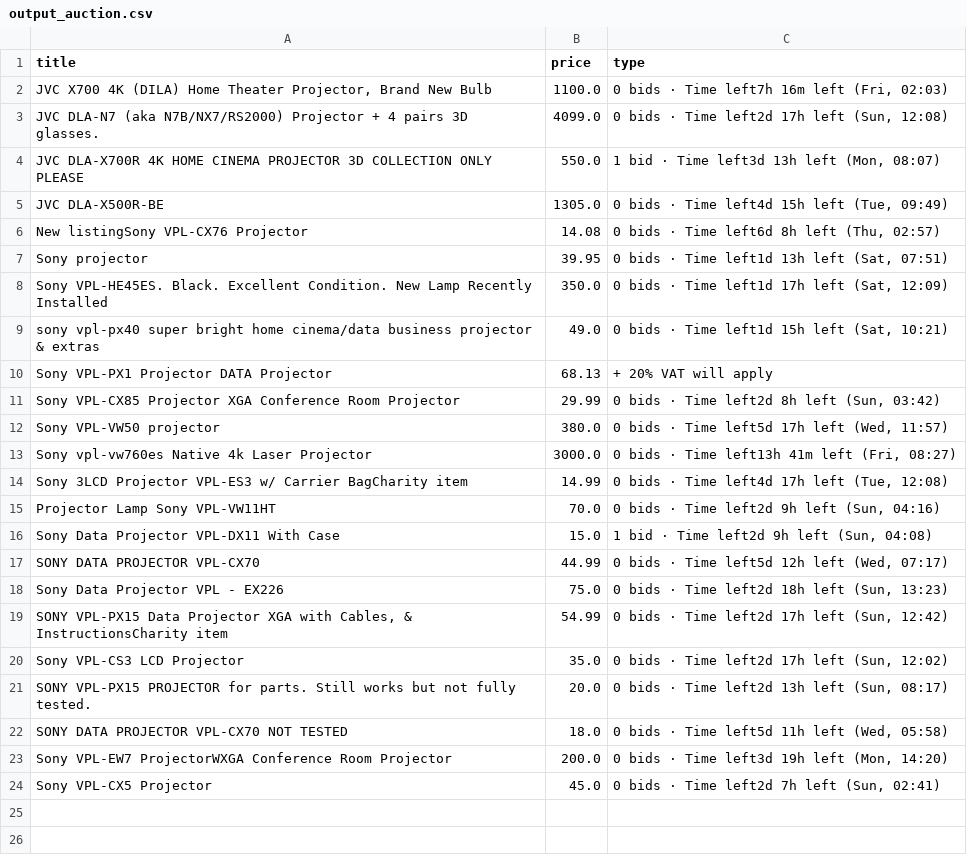
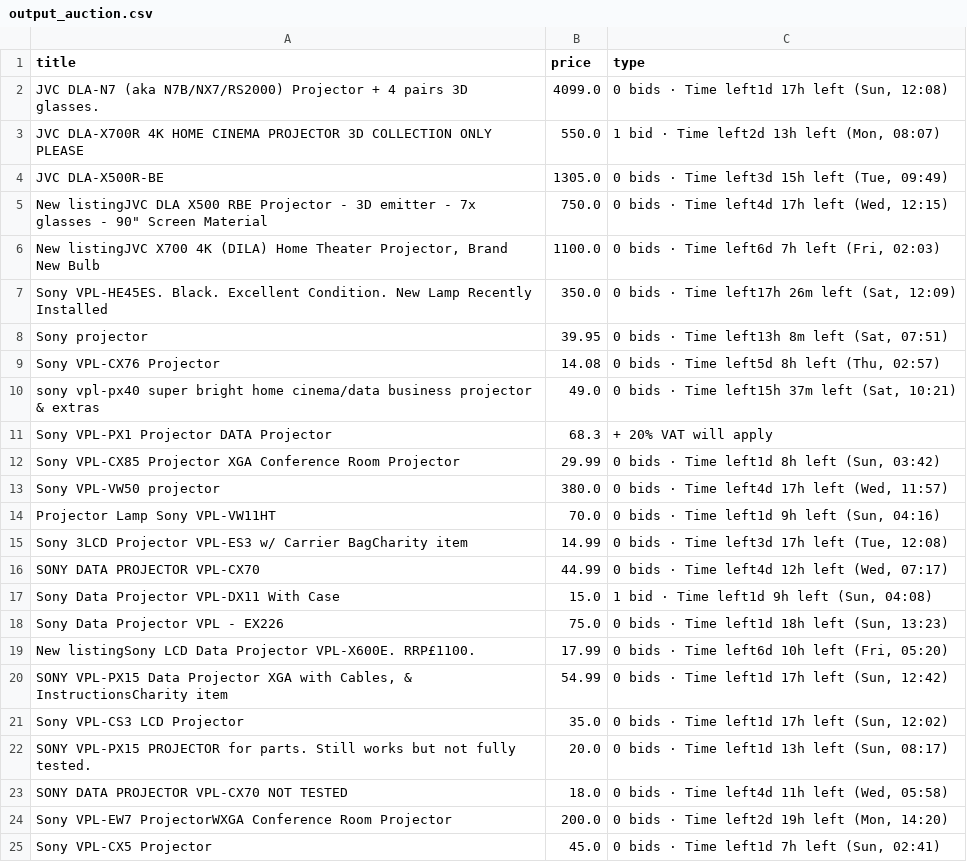
Before and after one commit to LFCottrell/Ebay_JVC, a CSV file: output_auction.csv, drawn as a sheet.

```diff
--- a/output_auction.csv
+++ b/output_auction.csv
@@ -1,24 +1,25 @@
 title,price,type
-"JVC  X700 4K (DILA) Home Theater Projector, Brand New Bulb",1100.0,"0 bids · Time left7h 16m left (Fri, 02:03)"
-JVC DLA-N7 (aka N7B/NX7/RS2000) Projector + 4 pairs 3D glasses.,4099.0,"0 bids · Time left2d 17h left (Sun, 12:08)"
-JVC DLA-X700R 4K HOME CINEMA PROJECTOR 3D COLLECTION ONLY PLEASE ,550.0,"1 bid · Time left3d 13h left (Mon, 08:07)"
-JVC DLA-X500R-BE,1305.0,"0 bids · Time left4d 15h left (Tue, 09:49)"
-New listingSony VPL-CX76 Projector,14.08,"0 bids · Time left6d 8h left (Thu, 02:57)"
-Sony projector ,39.95,"0 bids · Time left1d 13h left (Sat, 07:51)"
-Sony VPL-HE45ES.  Black.  Excellent Condition.  New Lamp Recently Installed,350.0,"0 bids · Time left1d 17h left (Sat, 12:09)"
-sony vpl-px40 super bright home cinema/data business projector & extras,49.0,"0 bids · Time left1d 15h left (Sat, 10:21)"
-Sony VPL-PX1 Projector DATA Projector,68.13,+ 20% VAT will apply
-Sony VPL-CX85 Projector  XGA Conference Room Projector,29.99,"0 bids · Time left2d 8h left (Sun, 03:42)"
-Sony VPL-VW50  projector,380.0,"0 bids · Time left5d 17h left (Wed, 11:57)"
-Sony vpl-vw760es Native 4k Laser Projector,3000.0,"0 bids · Time left13h 41m left (Fri, 08:27)"
-Sony 3LCD Projector VPL-ES3 w/ Carrier BagCharity item,14.99,"0 bids · Time left4d 17h left (Tue, 12:08)"
-Projector Lamp Sony VPL-VW11HT,70.0,"0 bids · Time left2d 9h left (Sun, 04:16)"
-Sony Data Projector VPL-DX11 With Case,15.0,"1 bid · Time left2d 9h left (Sun, 04:08)"
-SONY DATA PROJECTOR VPL-CX70,44.99,"0 bids · Time left5d 12h left (Wed, 07:17)"
-Sony Data Projector VPL - EX226,75.0,"0 bids · Time left2d 18h left (Sun, 13:23)"
-"SONY VPL-PX15 Data Projector XGA with Cables, & InstructionsCharity item",54.99,"0 bids · Time left2d 17h left (Sun, 12:42)"
-Sony VPL-CS3 LCD Projector,35.0,"0 bids · Time left2d 17h left (Sun, 12:02)"
-SONY VPL-PX15 PROJECTOR for parts. Still works but not fully tested.,20.0,"0 bids · Time left2d 13h left (Sun, 08:17)"
-SONY DATA PROJECTOR VPL-CX70 NOT TESTED,18.0,"0 bids · Time left5d 11h left (Wed, 05:58)"
-Sony VPL-EW7 ProjectorWXGA Conference Room Projector,200.0,"0 bids · Time left3d 19h left (Mon, 14:20)"
-Sony VPL-CX5 Projector,45.0,"0 bids · Time left2d 7h left (Sun, 02:41)"
+JVC DLA-N7 (aka N7B/NX7/RS2000) Projector + 4 pairs 3D glasses.,4099.0,"0 bids · Time left1d 17h left (Sun, 12:08)"
+JVC DLA-X700R 4K HOME CINEMA PROJECTOR 3D COLLECTION ONLY PLEASE ,550.0,"1 bid · Time left2d 13h left (Mon, 08:07)"
+JVC DLA-X500R-BE,1305.0,"0 bids · Time left3d 15h left (Tue, 09:49)"
+"New listingJVC DLA X500 RBE Projector - 3D emitter - 7x glasses - 90"" Screen Material",750.0,"0 bids · Time left4d 17h left (Wed, 12:15)"
+"New listingJVC  X700 4K (DILA) Home Theater Projector, Brand New Bulb",1100.0,"0 bids · Time left6d 7h left (Fri, 02:03)"
+Sony VPL-HE45ES.  Black.  Excellent Condition.  New Lamp Recently Installed,350.0,"0 bids · Time left17h 26m left (Sat, 12:09)"
+Sony projector ,39.95,"0 bids · Time left13h 8m left (Sat, 07:51)"
+Sony VPL-CX76  Projector ,14.08,"0 bids · Time left5d 8h left (Thu, 02:57)"
+sony vpl-px40 super bright home cinema/data business projector & extras,49.0,"0 bids · Time left15h 37m left (Sat, 10:21)"
+Sony VPL-PX1 Projector DATA Projector,68.3,+ 20% VAT will apply
+Sony VPL-CX85 Projector  XGA Conference Room Projector,29.99,"0 bids · Time left1d 8h left (Sun, 03:42)"
+Sony VPL-VW50  projector,380.0,"0 bids · Time left4d 17h left (Wed, 11:57)"
+Projector Lamp Sony VPL-VW11HT,70.0,"0 bids · Time left1d 9h left (Sun, 04:16)"
+Sony 3LCD Projector VPL-ES3 w/ Carrier BagCharity item,14.99,"0 bids · Time left3d 17h left (Tue, 12:08)"
+SONY DATA PROJECTOR VPL-CX70,44.99,"0 bids · Time left4d 12h left (Wed, 07:17)"
+Sony Data Projector VPL-DX11 With Case,15.0,"1 bid · Time left1d 9h left (Sun, 04:08)"
+Sony Data Projector VPL - EX226,75.0,"0 bids · Time left1d 18h left (Sun, 13:23)"
+New listingSony LCD Data Projector VPL-X600E. RRP£1100. ,17.99,"0 bids · Time left6d 10h left (Fri, 05:20)"
+"SONY VPL-PX15 Data Projector XGA with Cables, & InstructionsCharity item",54.99,"0 bids · Time left1d 17h left (Sun, 12:42)"
+Sony VPL-CS3 LCD Projector,35.0,"0 bids · Time left1d 17h left (Sun, 12:02)"
+SONY VPL-PX15 PROJECTOR for parts. Still works but not fully tested.,20.0,"0 bids · Time left1d 13h left (Sun, 08:17)"
+SONY DATA PROJECTOR VPL-CX70 NOT TESTED,18.0,"0 bids · Time left4d 11h left (Wed, 05:58)"
+Sony VPL-EW7 ProjectorWXGA Conference Room Projector,200.0,"0 bids · Time left2d 19h left (Mon, 14:20)"
+Sony VPL-CX5 Projector,45.0,"0 bids · Time left1d 7h left (Sun, 02:41)"
```
Also changed, not shown: new_df.csv, old_df.csv, 1 other file.
